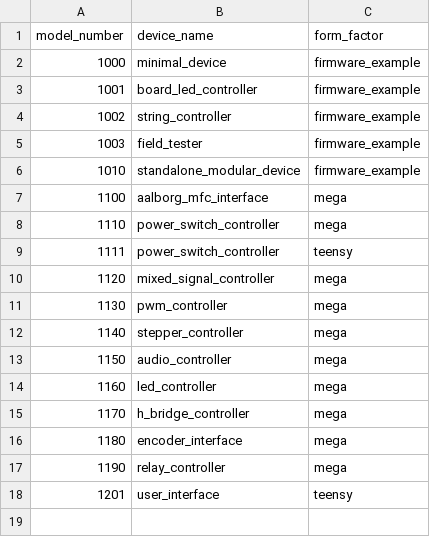
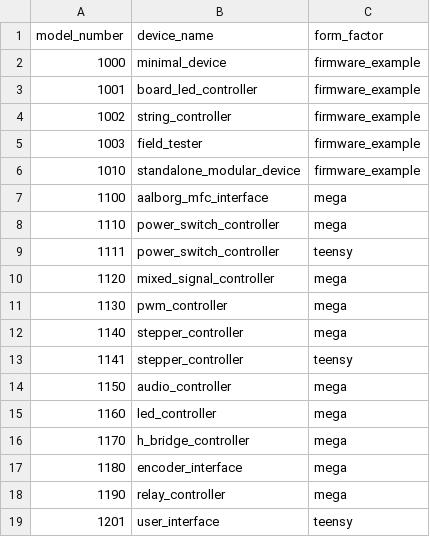
Before and after one commit to JaneliaSciComp/modular-devices, a CSV file: model_numbers.csv, drawn as a sheet.

Commit message:
Added stepper_controller_teensy.

```diff
--- a/model_numbers.csv
+++ b/model_numbers.csv
@@ -12,2 +12,3 @@ model_number,device_name,form_factor
 1140,stepper_controller,mega
+1141,stepper_controller,teensy
 1150,audio_controller,mega
```
